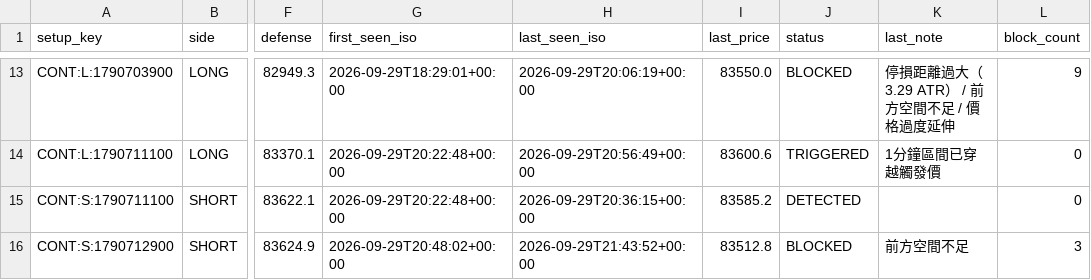
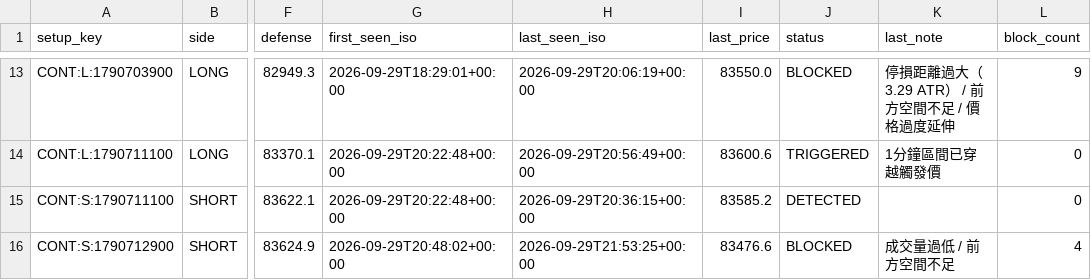
Before and after one commit to 126liangting-sketch/crypto-market-radar, a CSV file: setup_lifecycle_clean_v1.csv, drawn as a sheet; only a part is shown, gaps mark what is left out; the diff names each change by its address in the sheet, - before the commit and + after, or states it on an @@ line.

```diff
--- a/setup_lifecycle_clean_v1.csv
+++ b/setup_lifecycle_clean_v1.csv
-H16 (last_seen_iso): 2026-09-29T21:43:52+00:00
+H16 (last_seen_iso): 2026-09-29T21:53:25+00:00
-I16 (last_price): 83512.8
+I16 (last_price): 83476.6
-K16 (last_note): 前方空間不足
+K16 (last_note): 成交量過低 / 前方空間不足
-L16 (block_count): 3
+L16 (block_count): 4
```
Also changed, not shown: blocked_setups_clean_v1.csv, paper_trades_clean_v1.csv, 6 other files.
